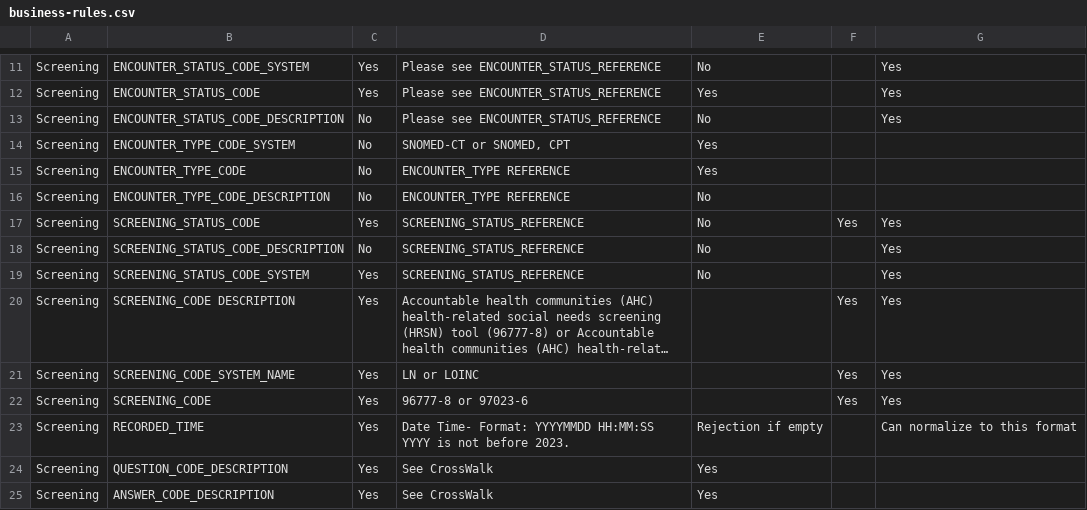
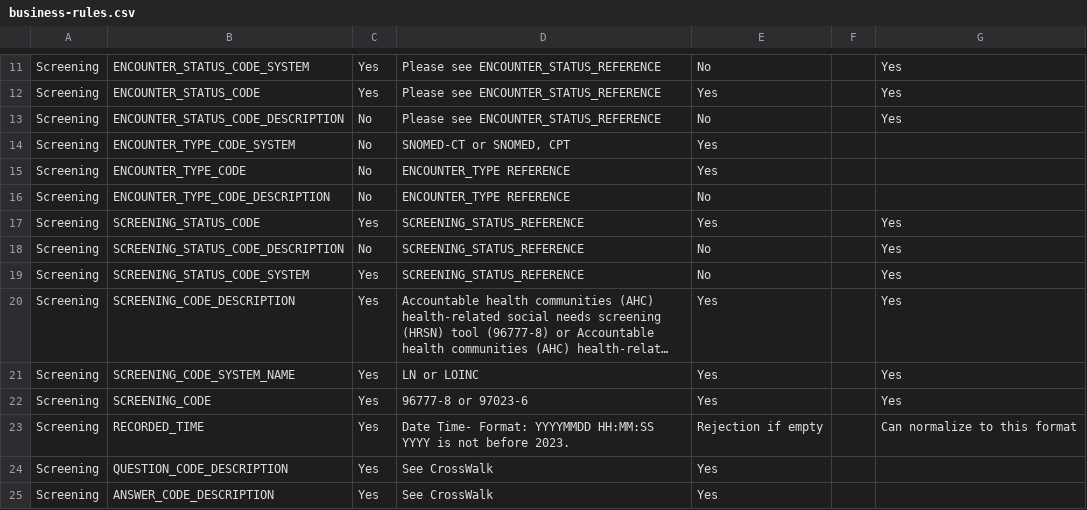
Before and after one commit to qe-collaborative-services/1115-hub, a CSV file: src/ahc-hrsn-elt/reference-data/business-rules.csv, drawn as a sheet; only a part is shown, gaps mark what is left out; long unchanged cells end in …; the diff names each change by its address in the sheet, - before the commit and + after, or states it on an @@ line.

Commit message:
feat: add data validation to match omnibus FHIR definitions #122

```diff
--- a/src/ahc-hrsn-elt/reference-data/business-rules.csv
+++ b/src/ahc-hrsn-elt/reference-data/business-rules.csv
-E17: No
+E17: Yes
-F17: Yes
+F17: (empty)
-B20: SCREENING_CODE DESCRIPTION
+B20: SCREENING_CODE_DESCRIPTION
-E20:E22: (empty)
+E20:E22: Yes
-F20:F22: Yes
+F20:F22: (empty)
```
Also changed, not shown: 1 other file.
